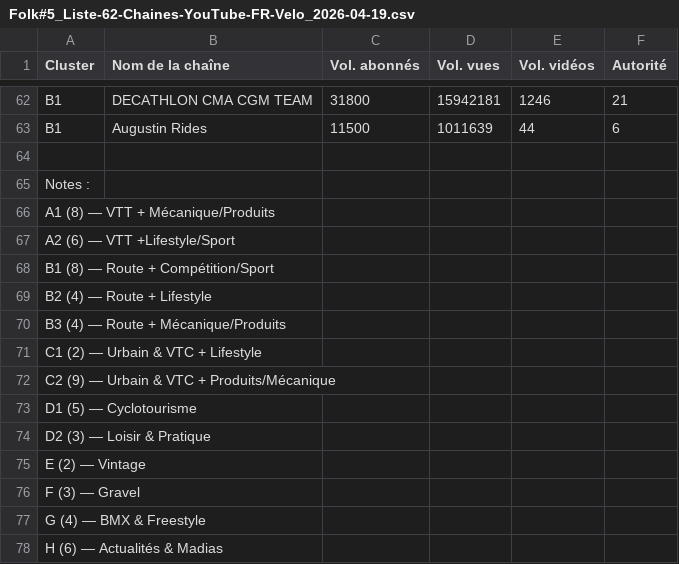
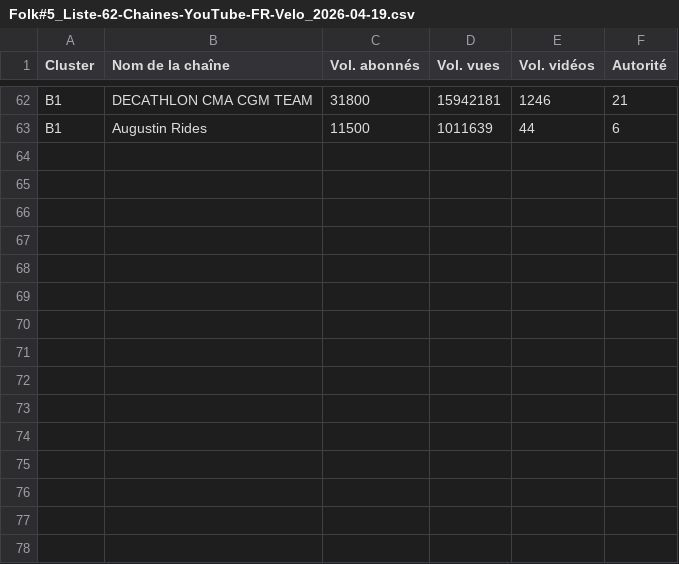
Before and after one commit to MatthieuCarel/Data-Folk, a CSV file: 2-Analyse/Ecosysteme-Numerique-FR/YouTube-FR/Folk#5_Liste-62-Chaines-YouTube-FR-Velo_2026-04-19.csv, drawn as a sheet; only a part is shown, gaps mark what is left out.

Commit message:
Update Folk#5_Liste-62-Chaines-YouTube-FR-Velo_2026-04-19.csv

```diff
--- a/2-Analyse/Ecosysteme-Numerique-FR/YouTube-FR/Folk#5_Liste-62-Chaines-YouTube-FR-Velo_2026-04-19.csv
+++ b/2-Analyse/Ecosysteme-Numerique-FR/YouTube-FR/Folk#5_Liste-62-Chaines-YouTube-FR-Velo_2026-04-19.csv
@@ -63,16 +63 @@ B1,DECATHLON CMA CGM TEAM,31800,15942181,1246,21
 B1,Augustin Rides,11500,1011639,44,6
-
-Notes :
-A1 (8) — VTT + Mécanique/Produits
-A2 (6) — VTT +Lifestyle/Sport
-B1 (8) — Route + Compétition/Sport
-B2 (4) — Route + Lifestyle
-B3 (4) — Route + Mécanique/Produits
-C1 (2) — Urbain & VTC + Lifestyle
-C2 (9) — Urbain & VTC + Produits/Mécanique
-D1 (5) — Cyclotourisme
-D2 (3) — Loisir & Pratique
-E (2) — Vintage
-F (3) — Gravel
-G (4) — BMX & Freestyle
-H (6) — Actualités & Madias
```
